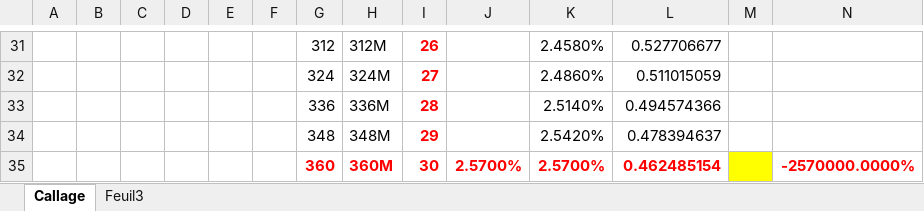
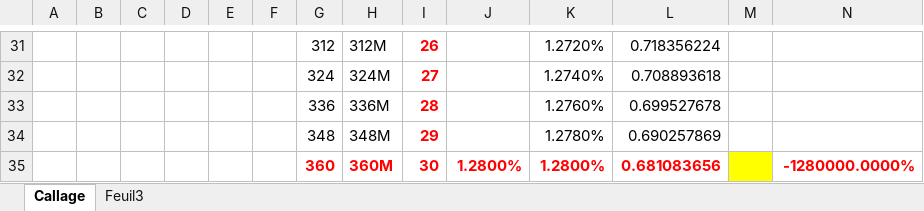
Before and after one commit to rguillemot/Formation_Finance, an Excel workbook: Derives_de_taux/xls/CalageCourbeDesTaux_vide.xlsx, sheet Callage, drawn as a sheet; only a part is shown, gaps mark what is left out; values as stored, in another font and other column widths than the file's, no borders; removed rows and columns are numbered as before the commit, all else as after; the diff covers the shown part only; the diff names each change by its address in the sheet, - before the commit and + after, or states it on an @@ line.

```diff
--- a/Derives_de_taux/xls/CalageCourbeDesTaux_vide.xlsx (sheet Callage)
+++ b/Derives_de_taux/xls/CalageCourbeDesTaux_vide.xlsx (sheet Callage)
-K31: 2.4580%
+K31: 1.2720%
-L31: 0.527706677
+L31: 0.718356224
-K32: 2.4860%
+K32: 1.2740%
-L32: 0.511015059
+L32: 0.708893618
-K33: 2.5140%
+K33: 1.2760%
-L33: 0.494574366
+L33: 0.699527678
-K34: 2.5420%
+K34: 1.2780%
-L34: 0.478394637
+L34: 0.690257869
-row 35:  |  |  |  |  |  | 360 | 360M | 30 | 2.5700% | 2.5700% | 0.462485154 |  | -2570000.0000%
+row 35:  |  |  |  |  |  | 360 | 360M | 30 | 1.2800% | 1.2800% | 0.681083656 |  | -1280000.0000%
```
Also changed, not shown: 15 added rows, 15 removed rows and 36 edited cells elsewhere in this sheet, Derives_de_taux/xls/CalageCourbeDesTaux.xlsx, IRDerivativesPost2008/IRDerivativesPost2008.xlsm, 13 other files.
